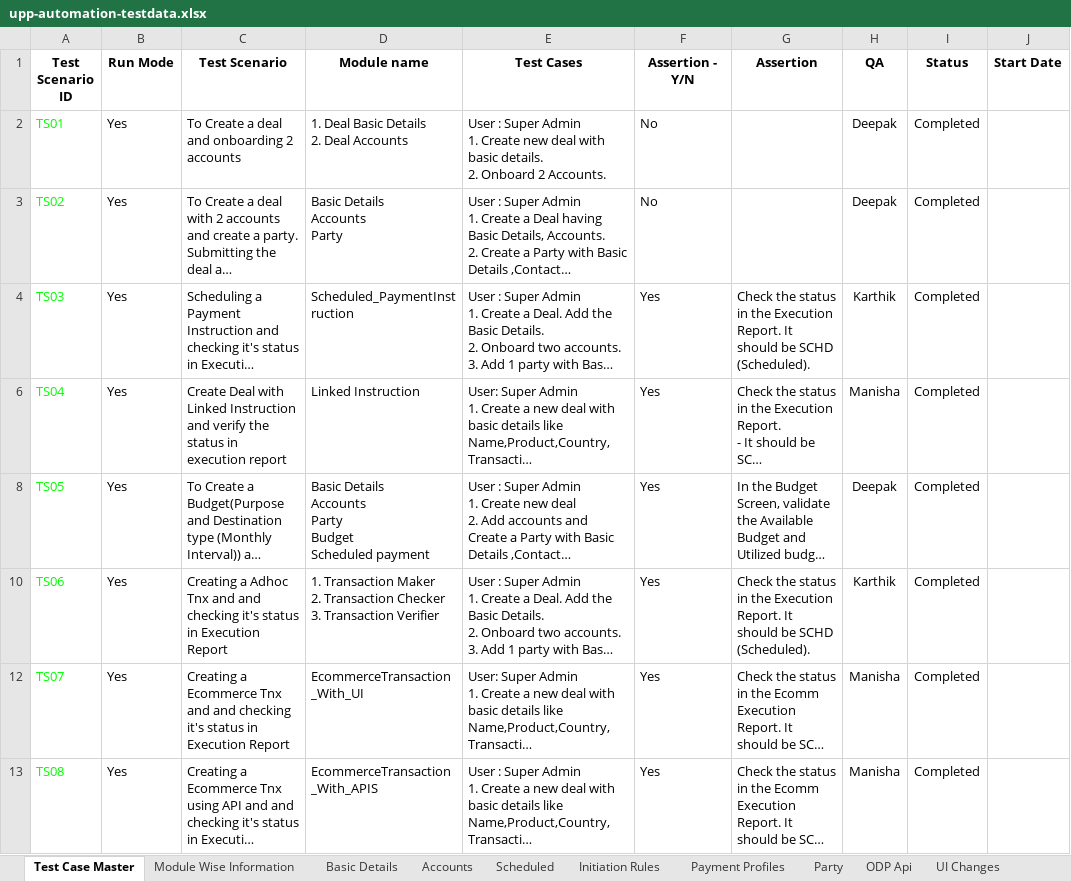
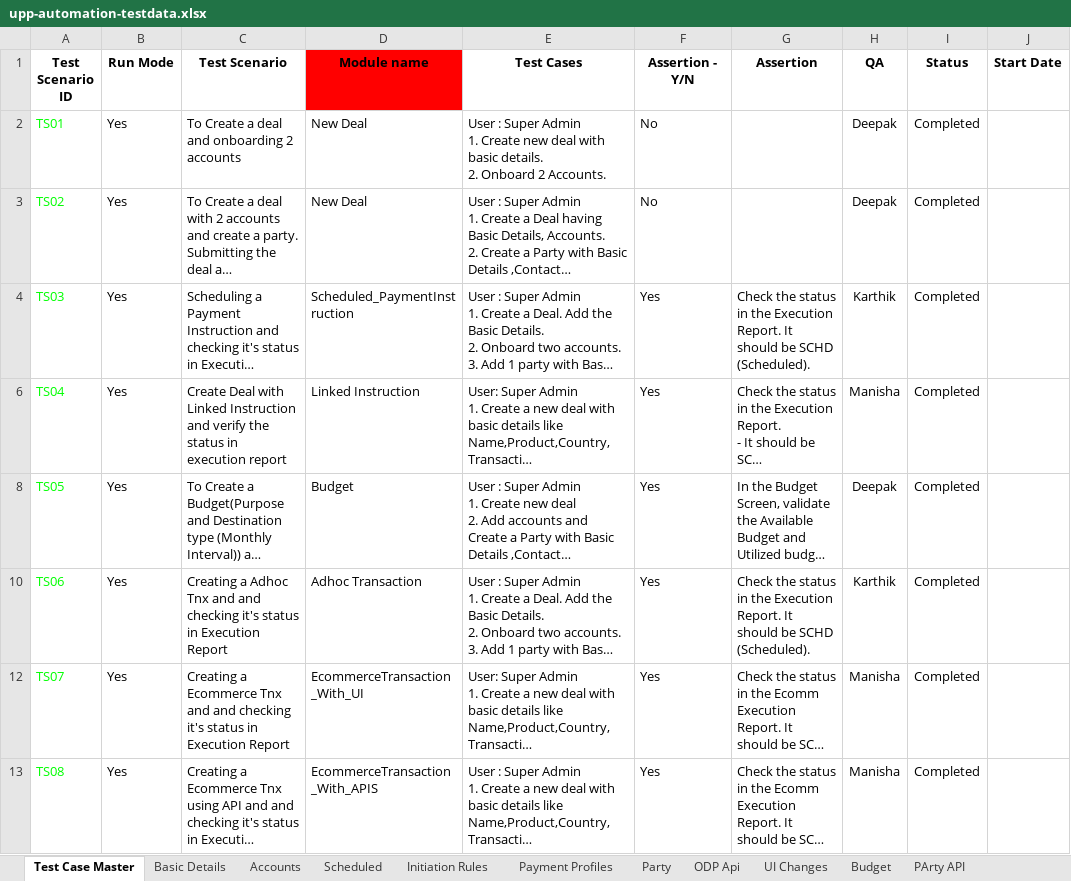
Before and after one commit to deepakdude938/upp, an Excel workbook: src/main/resources/upp-automation-testdata.xlsx, sheet Test Case Master, drawn as a sheet; only a part is shown; long unchanged cells end in …; values as stored, in another font and other column widths than the file's, no borders; charts and pictures not drawn; ↵ is a line break in a cell; the diff covers the shown part only; the diff names each change by its address in the sheet, - before the commit and + after, or states it on an @@ line.

```diff
--- a/src/main/resources/upp-automation-testdata.xlsx (sheet Test Case Master)
+++ b/src/main/resources/upp-automation-testdata.xlsx (sheet Test Case Master)
-D1 fill: none
+D1 fill: #FF0000
-D2 (Module name): 1. Deal Basic Details ↵ 2. Deal Accounts
+D2 (Module name): New Deal
-D3 (Module name): Basic Details ↵ Accounts ↵ Party
+D3 (Module name): New Deal
-D8 (Module name): Basic Details ↵ Accounts ↵ Party ↵ Budget ↵ Scheduled payment
+D8 (Module name): Budget
-D10 (Module name): 1. Transaction Maker ↵ 2. Transaction Checker ↵ 3. Transaction Verifier
+D10 (Module name): Adhoc Transaction
```
Also changed, not shown: 4 added rows, 4 removed rows and 29 edited cells elsewhere in this sheet, sheet UI Changes, sheet API Testcases, sheet Scheduled, other sheet tabs, charts or pictures, 7 other files.
